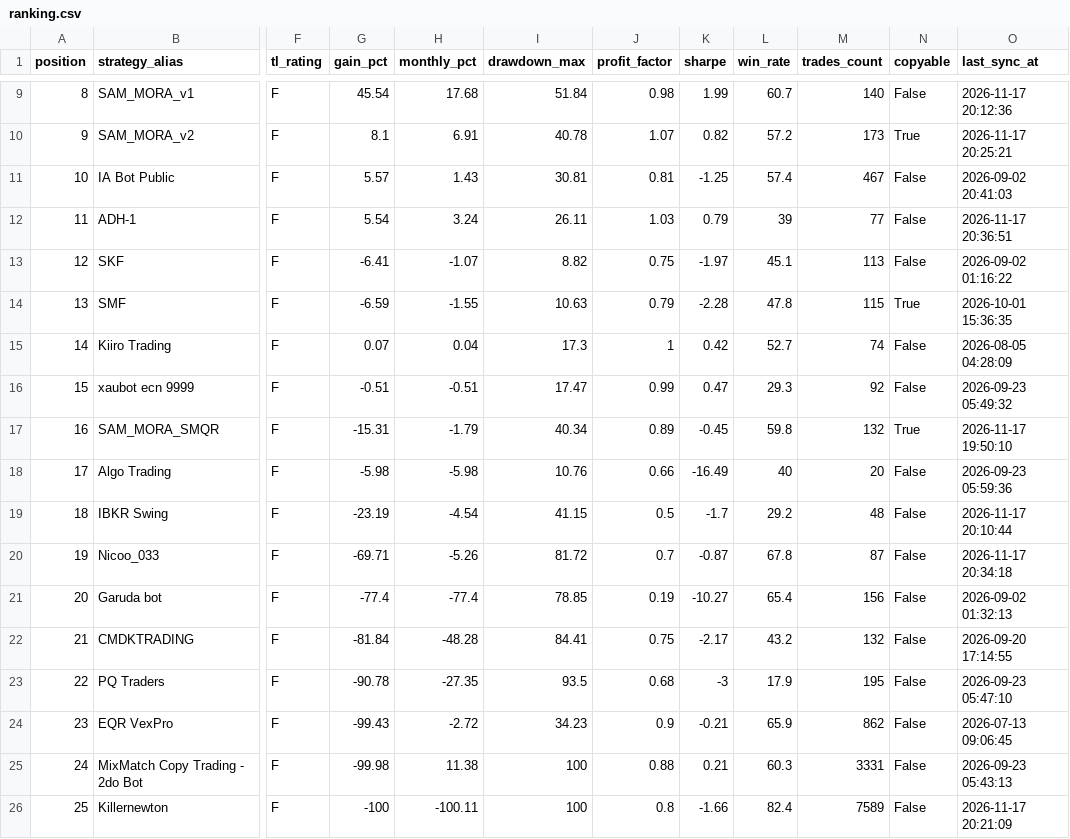
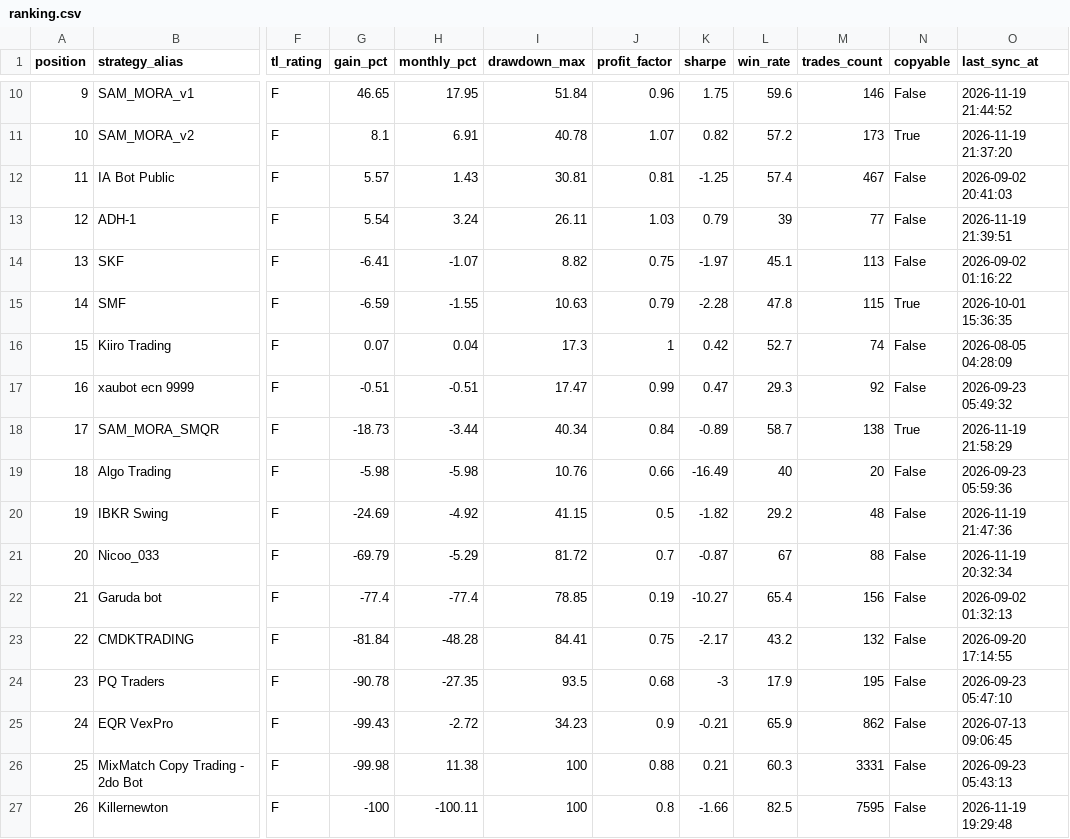
Before and after one commit to gerencia154/ranking-traders-latam, a CSV file: data/ranking.csv, drawn as a sheet; only a part is shown, gaps mark what is left out; addresses are those after the commit; the diff covers the shown part only; the diff names each change by its address in the sheet, - before the commit and + after, or states it on an @@ line.

```diff
--- a/data/ranking.csv
+++ b/data/ranking.csv
@@ column A (position) renumbered from row 10 down @@
-G10 (gain_pct): 45.54
+G10 (gain_pct): 46.65
-H10 (monthly_pct): 17.68
+H10 (monthly_pct): 17.95
-J10 (profit_factor): 0.98
+J10 (profit_factor): 0.96
-K10 (sharpe): 1.99
+K10 (sharpe): 1.75
-L10 (win_rate): 60.7
+L10 (win_rate): 59.6
-M10 (trades_count): 140
+M10 (trades_count): 146
-O10 (last_sync_at): 2026-11-17 20:12:36
+O10 (last_sync_at): 2026-11-19 21:44:52
-O11 (last_sync_at): 2026-11-17 20:25:21
+O11 (last_sync_at): 2026-11-19 21:37:20
-O13 (last_sync_at): 2026-11-17 20:36:51
+O13 (last_sync_at): 2026-11-19 21:39:51
-G18 (gain_pct): -15.31
+G18 (gain_pct): -18.73
-H18 (monthly_pct): -1.79
+H18 (monthly_pct): -3.44
-J18 (profit_factor): 0.89
+J18 (profit_factor): 0.84
-K18 (sharpe): -0.45
+K18 (sharpe): -0.89
-L18 (win_rate): 59.8
+L18 (win_rate): 58.7
-M18 (trades_count): 132
+M18 (trades_count): 138
-O18 (last_sync_at): 2026-11-17 19:50:10
+O18 (last_sync_at): 2026-11-19 21:58:29
-G20 (gain_pct): -23.19
+G20 (gain_pct): -24.69
-H20 (monthly_pct): -4.54
+H20 (monthly_pct): -4.92
-K20 (sharpe): -1.7
+K20 (sharpe): -1.82
-O20 (last_sync_at): 2026-11-17 20:10:44
+O20 (last_sync_at): 2026-11-19 21:47:36
-G21 (gain_pct): -69.71
+G21 (gain_pct): -69.79
-H21 (monthly_pct): -5.26
+H21 (monthly_pct): -5.29
-L21 (win_rate): 67.8
+L21 (win_rate): 67
-M21 (trades_count): 87
+M21 (trades_count): 88
-O21 (last_sync_at): 2026-11-17 20:34:18
+O21 (last_sync_at): 2026-11-19 20:32:34
-L27 (win_rate): 82.4
+L27 (win_rate): 82.5
-M27 (trades_count): 7589
+M27 (trades_count): 7595
-O27 (last_sync_at): 2026-11-17 20:21:09
+O27 (last_sync_at): 2026-11-19 19:29:48
```
Also changed, not shown: 1 added row and 31 edited cells elsewhere in this file, 3 other files.
